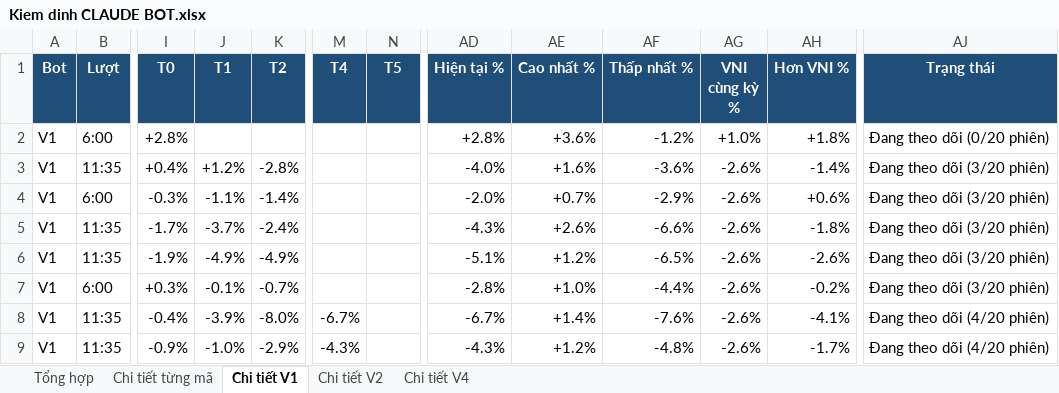
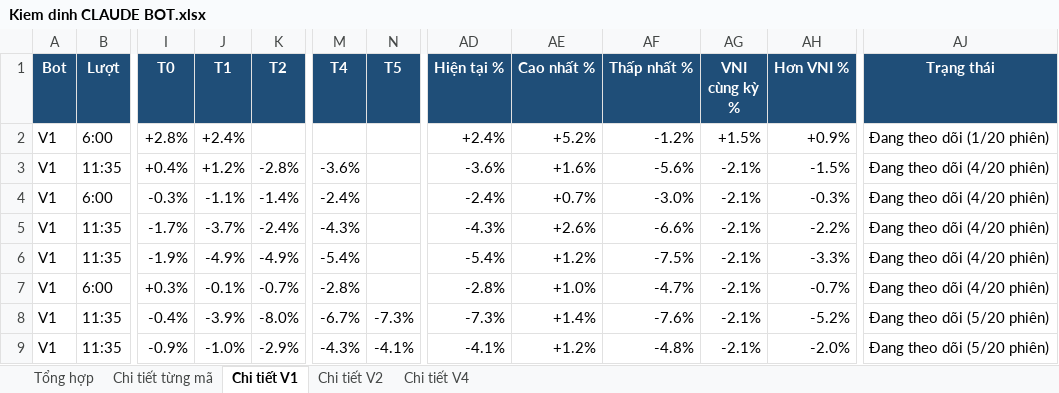
Before and after one commit to karenmanucian1-commits/Top-5-Co-Phieu-Hang-Ngay-Claude, an Excel workbook: data/reports/Kiem dinh CLAUDE BOT.xlsx, sheet Chi tiết V1, drawn as a sheet; only a part is shown, gaps mark what is left out; values as stored, in another font and other column widths than the file's, no borders; conditional formats not drawn; the diff covers the shown part only; the diff names each change by its address in the sheet, - before the commit and + after, or states it on an @@ line.

```diff
--- a/data/reports/Kiem dinh CLAUDE BOT.xlsx (sheet Chi tiết V1)
+++ b/data/reports/Kiem dinh CLAUDE BOT.xlsx (sheet Chi tiết V1)
-J2 (T1): (empty)
+J2 (T1): +2.4%
-AD2 (Hiện tại %): +2.8%
+AD2 (Hiện tại %): +2.4%
-AE2 (Cao nhất %): +3.6%
+AE2 (Cao nhất %): +5.2%
-AG2 (VNI cùng kỳ %): +1.0%
+AG2 (VNI cùng kỳ %): +1.5%
-AH2 (Hơn VNI %): +1.8%
+AH2 (Hơn VNI %): +0.9%
-AJ2 (Trạng thái): Đang theo dõi (0/20 phiên)
+AJ2 (Trạng thái): Đang theo dõi (1/20 phiên)
-M3 (T4): (empty)
+M3 (T4): -3.6%
-AD3 (Hiện tại %): -4.0%
+AD3 (Hiện tại %): -3.6%
-AF3 (Thấp nhất %): -3.6%
+AF3 (Thấp nhất %): -5.6%
-AG3:AG9 (VNI cùng kỳ %): -2.6%
+AG3:AG9 (VNI cùng kỳ %): -2.1%
-AH3 (Hơn VNI %): -1.4%
+AH3 (Hơn VNI %): -1.5%
-AJ3:AJ7 (Trạng thái): Đang theo dõi (3/20 phiên)
+AJ3:AJ7 (Trạng thái): Đang theo dõi (4/20 phiên)
-M4 (T4): (empty)
+M4 (T4): -2.4%
-AD4 (Hiện tại %): -2.0%
+AD4 (Hiện tại %): -2.4%
-AF4 (Thấp nhất %): -2.9%
+AF4 (Thấp nhất %): -3.0%
-AH4 (Hơn VNI %): +0.6%
+AH4 (Hơn VNI %): -0.3%
-M5 (T4): (empty)
+M5 (T4): -4.3%
-AH5 (Hơn VNI %): -1.8%
+AH5 (Hơn VNI %): -2.2%
-M6 (T4): (empty)
+M6 (T4): -5.4%
-AD6 (Hiện tại %): -5.1%
+AD6 (Hiện tại %): -5.4%
-AF6 (Thấp nhất %): -6.5%
+AF6 (Thấp nhất %): -7.5%
-AH6 (Hơn VNI %): -2.6%
+AH6 (Hơn VNI %): -3.3%
-M7 (T4): (empty)
+M7 (T4): -2.8%
-AF7 (Thấp nhất %): -4.4%
+AF7 (Thấp nhất %): -4.7%
-AH7 (Hơn VNI %): -0.2%
+AH7 (Hơn VNI %): -0.7%
-N8 (T5): (empty)
+N8 (T5): -7.3%
-AD8 (Hiện tại %): -6.7%
+AD8 (Hiện tại %): -7.3%
-AH8 (Hơn VNI %): -4.1%
+AH8 (Hơn VNI %): -5.2%
-AJ8:AJ9 (Trạng thái): Đang theo dõi (4/20 phiên)
+AJ8:AJ9 (Trạng thái): Đang theo dõi (5/20 phiên)
-N9 (T5): (empty)
+N9 (T5): -4.1%
-AD9 (Hiện tại %): -4.3%
+AD9 (Hiện tại %): -4.1%
-AH9 (Hơn VNI %): -1.7%
+AH9 (Hơn VNI %): -2.0%
```
Also changed, not shown: 219 edited cells and cell formats elsewhere in this sheet, sheet Chi tiết từng mã, sheet Chi tiết V2, sheet Tổng hợp, sheet Chi tiết V4, 2 other files.
